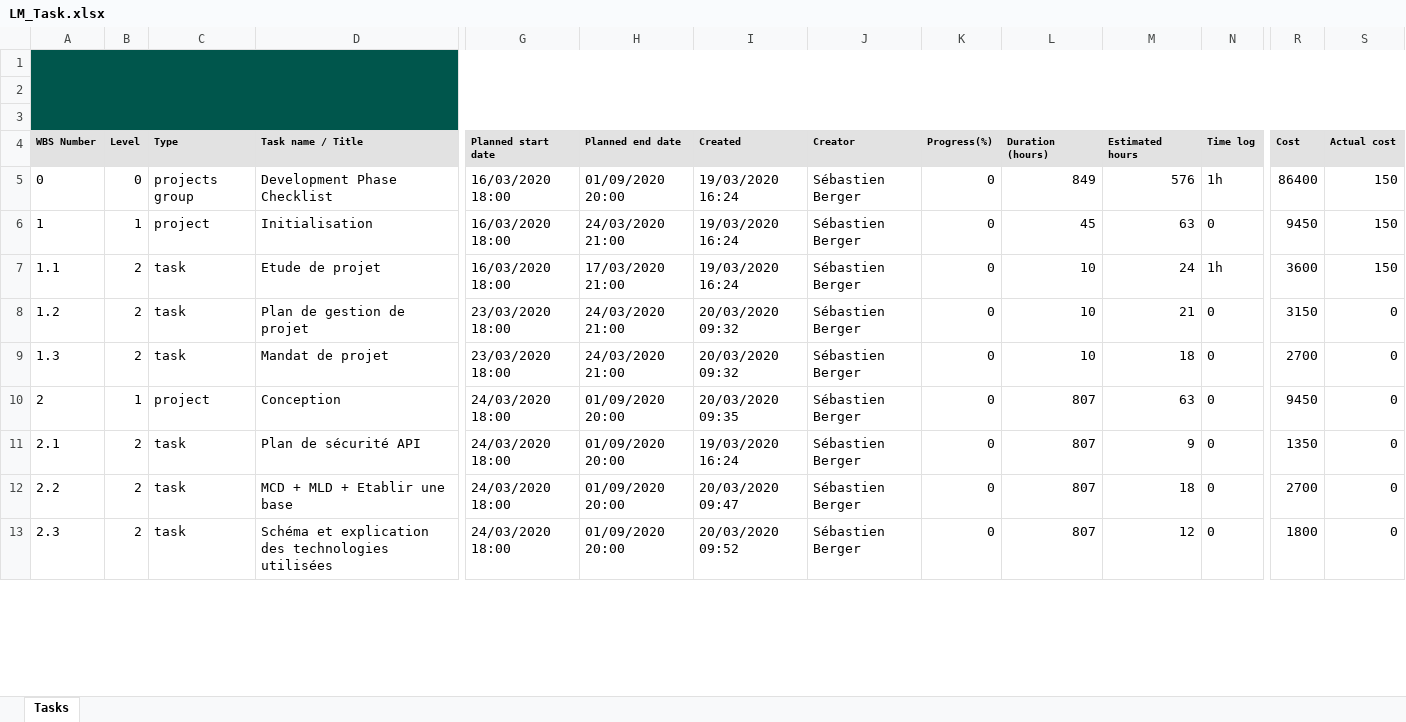
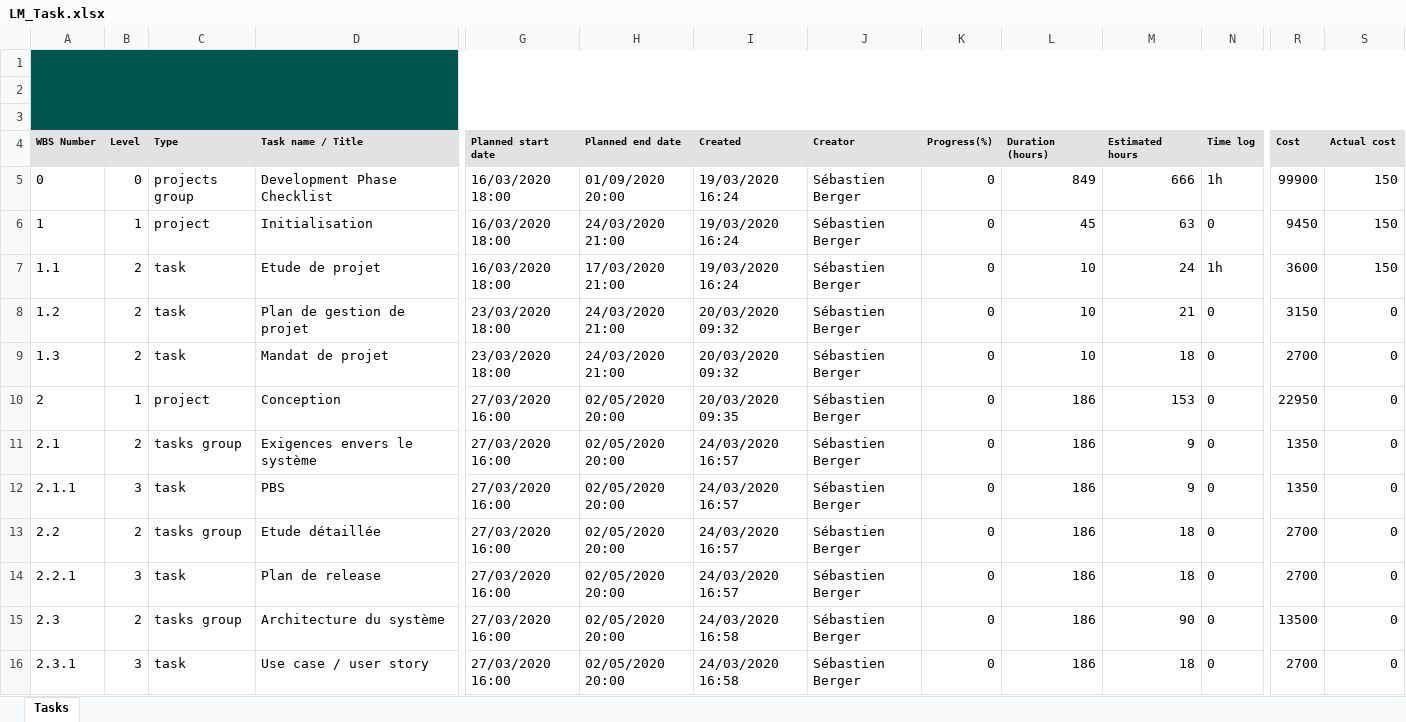
Before and after one commit to Zibeug/Love-Mirroring, an Excel workbook: LM_Task.xlsx, sheet Tasks, drawn as a sheet; only a part is shown, gaps mark what is left out; values as stored, in another font and other column widths than the file's, no borders; charts and pictures not drawn; addresses are those after the commit; rows hold the shown columns only; the diff covers the shown part only; the diff names each change by its address in the sheet, - before the commit and + after, or states it on an @@ line.

```diff
--- a/LM_Task.xlsx (sheet Tasks)
+++ b/LM_Task.xlsx (sheet Tasks)
-M5 (Estimated hours): 576
+M5 (Estimated hours): 666
-R5 (Cost): 86400
+R5 (Cost): 99900
-G10 (Planned start date): 24/03/2020 18:00
+G10 (Planned start date): 27/03/2020 16:00
-H10 (Planned end date): 01/09/2020 20:00
+H10 (Planned end date): 02/05/2020 20:00
-L10 (Duration (hours)): 807
+L10 (Duration (hours)): 186
-M10 (Estimated hours): 63
+M10 (Estimated hours): 153
-R10 (Cost): 9450
+R10 (Cost): 22950
+row 11: 2.1 | 2 | tasks group | Exigences envers le système | 27/03/2020 16:00 | 02/05/2020 20:00 | 24/03/2020 16:57 | Sébastien Berger | 0 | 186 | 9 | 0 | 1350 | 0
@@ column A (WBS Number) renumbered between rows 12 and 19 @@
-B12 (Level): 2
+B12 (Level): 3
-D12 (Task name / Title): Plan de sécurité API
+D12 (Task name / Title): PBS
-G12 (Planned start date): 24/03/2020 18:00
+G12 (Planned start date): 27/03/2020 16:00
-H12 (Planned end date): 01/09/2020 20:00
+H12 (Planned end date): 02/05/2020 20:00
-I12 (Created): 19/03/2020 16:24
+I12 (Created): 24/03/2020 16:57
-L12 (Duration (hours)): 807
+L12 (Duration (hours)): 186
+row 13: 2.2 | 2 | tasks group | Etude détaillée | 27/03/2020 16:00 | 02/05/2020 20:00 | 24/03/2020 16:57 | Sébastien Berger | 0 | 186 | 18 | 0 | 2700 | 0
-B14 (Level): 2
+B14 (Level): 3
-D14 (Task name / Title): MCD + MLD + Etablir une base
+D14 (Task name / Title): Plan de release
-G14 (Planned start date): 24/03/2020 18:00
+G14 (Planned start date): 27/03/2020 16:00
-H14 (Planned end date): 01/09/2020 20:00
+H14 (Planned end date): 02/05/2020 20:00
-I14 (Created): 20/03/2020 09:47
+I14 (Created): 24/03/2020 16:57
-L14 (Duration (hours)): 807
+L14 (Duration (hours)): 186
+row 15: 2.3 | 2 | tasks group | Architecture du système | 27/03/2020 16:00 | 02/05/2020 20:00 | 24/03/2020 16:58 | Sébastien Berger | 0 | 186 | 90 | 0 | 13500 | 0
-B16 (Level): 2
+B16 (Level): 3
-D16 (Task name / Title): Schéma et explication des technologies utilisées
+D16 (Task name / Title): Use case / user story
-G16 (Planned start date): 24/03/2020 18:00
+G16 (Planned start date): 27/03/2020 16:00
-H16 (Planned end date): 01/09/2020 20:00
+H16 (Planned end date): 02/05/2020 20:00
-I16 (Created): 20/03/2020 09:52
+I16 (Created): 24/03/2020 16:58
-L16 (Duration (hours)): 807
+L16 (Duration (hours)): 186
-M16 (Estimated hours): 12
+M16 (Estimated hours): 18
-R16 (Cost): 1800
+R16 (Cost): 2700
```
Also changed, not shown: 10 added rows and 23 edited cells elsewhere in this sheet, 3 other files.
